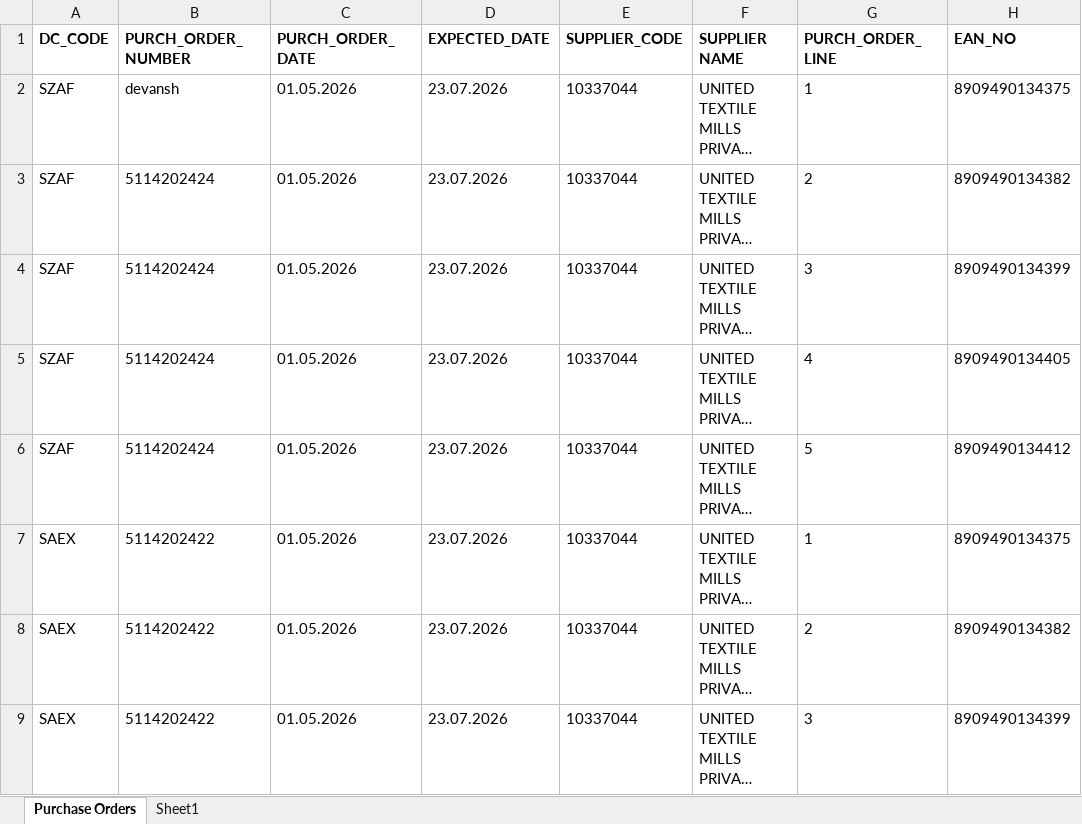
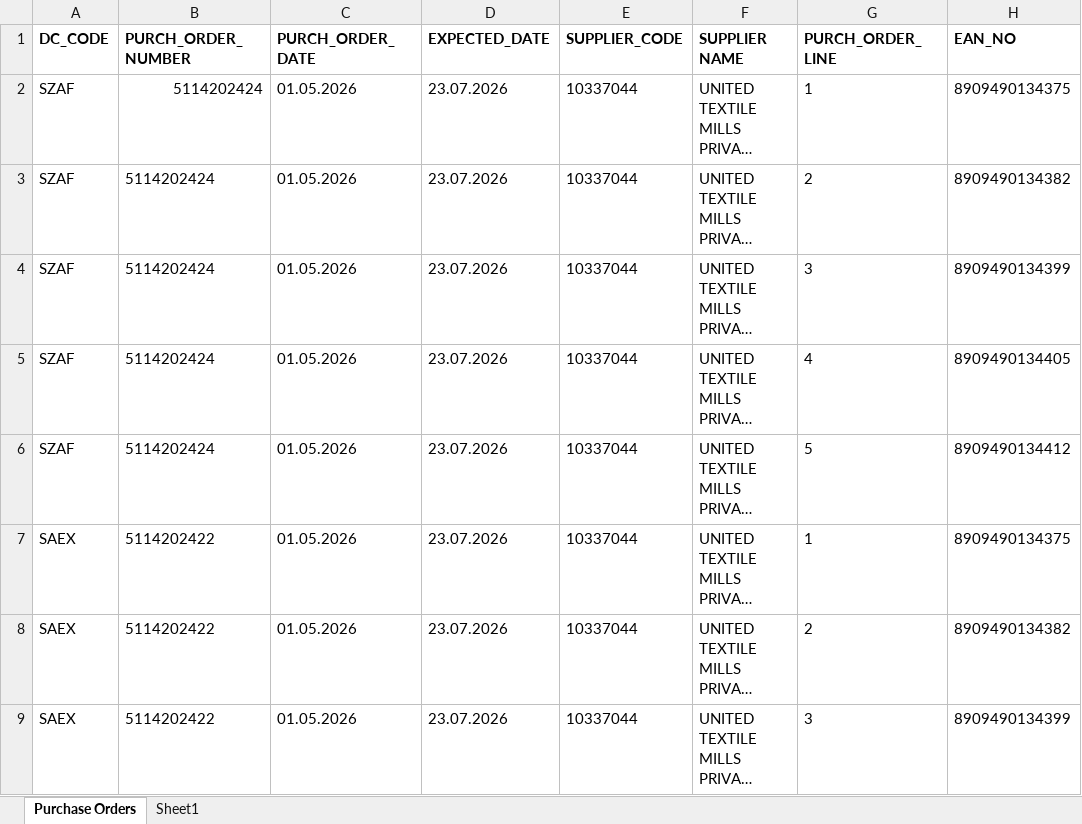
Before and after one commit to Devansh2602/Reliancepo, an Excel workbook: Reliance.xlsx, sheet Purchase Orders, drawn as a sheet; only a part is shown; long unchanged cells end in …; values as stored, in another font and other column widths than the file's, no borders; the diff names each change by its address in the sheet, - before the commit and + after, or states it on an @@ line.

```diff
--- a/Reliance.xlsx (sheet Purchase Orders)
+++ b/Reliance.xlsx (sheet Purchase Orders)
-B2 (PURCH_ORDER_NUMBER): devansh
+B2 (PURCH_ORDER_NUMBER): 5114202424
```
